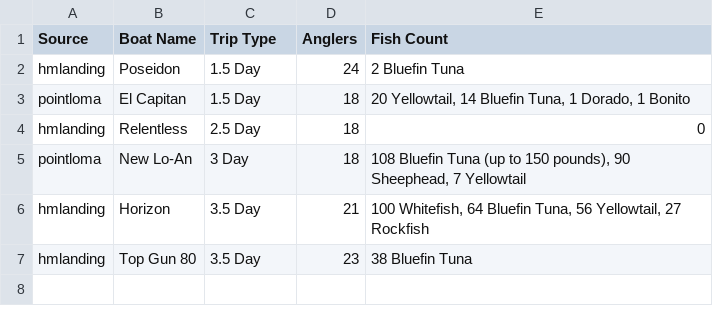
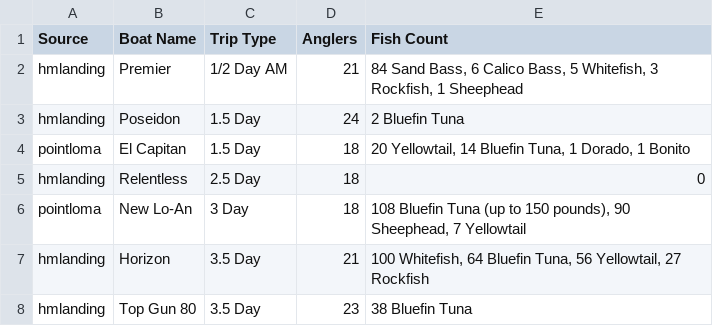
Before and after one commit to hdehaini/Fishing_Reports, a CSV file: database/sorted_fishing_reports.csv, drawn as a sheet.

```diff
--- a/database/sorted_fishing_reports.csv
+++ b/database/sorted_fishing_reports.csv
@@ -1,2 +1,3 @@
 Source,Boat Name,Trip Type,Anglers,Fish Count
+hmlanding,Premier,1/2 Day AM,21,"84 Sand Bass, 6 Calico Bass, 5 Whitefish, 3 Rockfish, 1 Sheephead"
 hmlanding,Poseidon,1.5 Day,24,2 Bluefin Tuna
```
Also changed, not shown: 1 other file.
